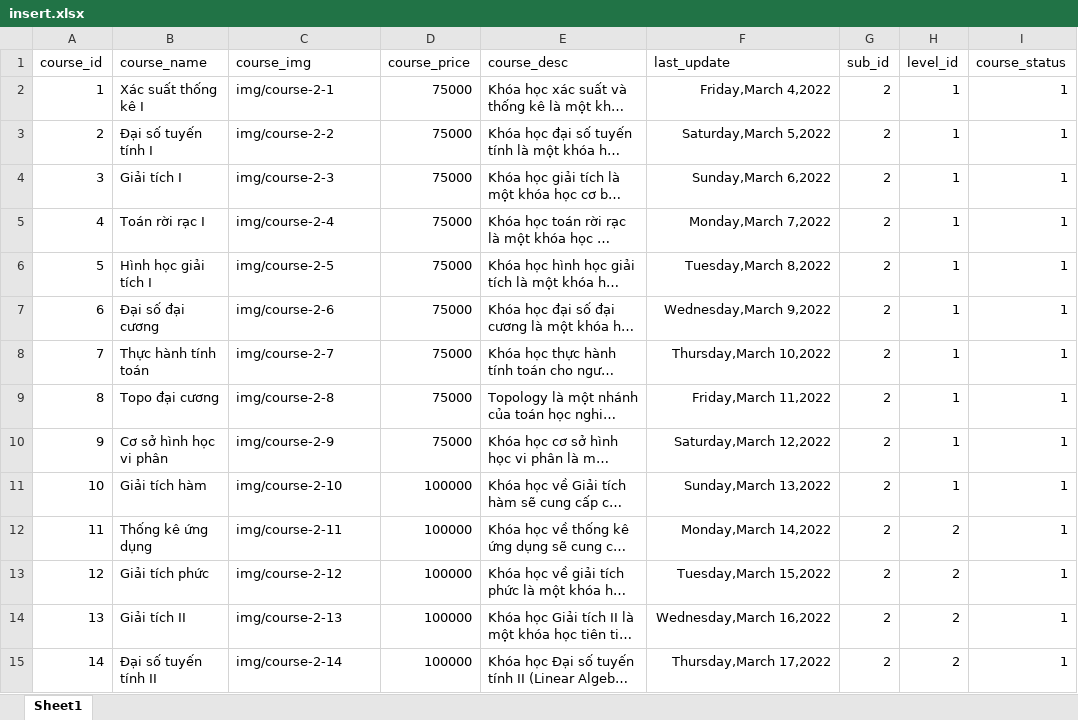
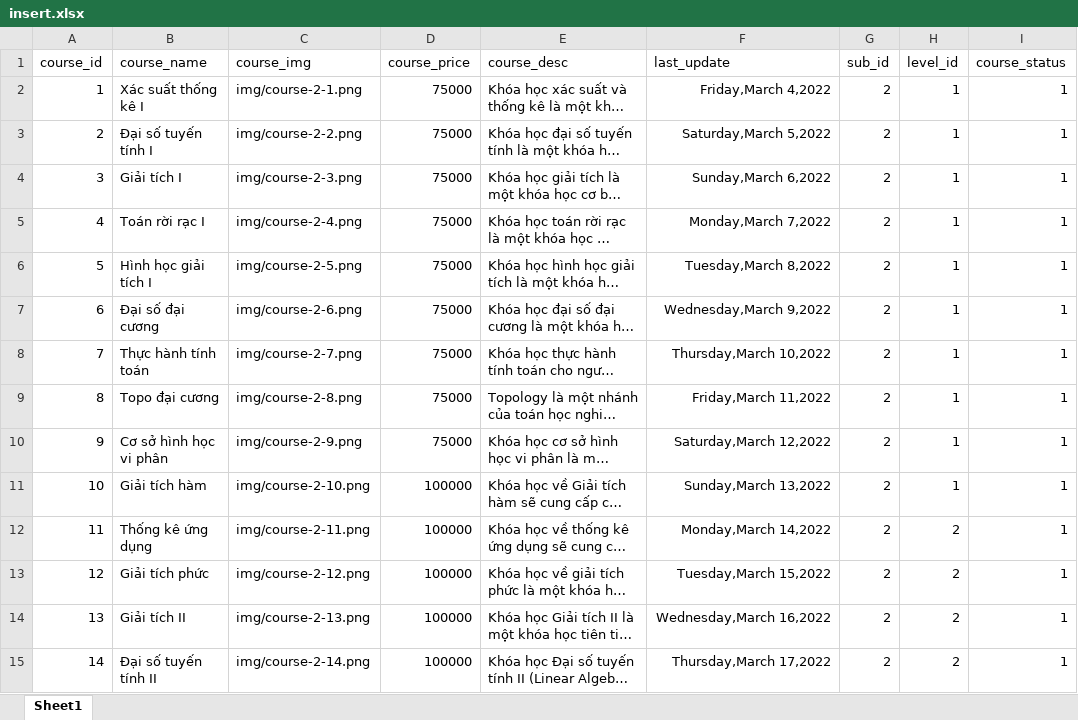
Before and after one commit to manhpthe170244/SWP391-Group4-OnlineLearningSystem, an Excel workbook: SWP/Week3/SourceCode/insert.xlsx, sheet Sheet1, drawn as a sheet; only a part is shown; long unchanged cells end in …; values as stored, in another font and other column widths than the file's, no borders; the diff covers the shown part only; the diff names each change by its address in the sheet, - before the commit and + after, or states it on an @@ line.

```diff
--- a/SWP/Week3/SourceCode/insert.xlsx (sheet Sheet1)
+++ b/SWP/Week3/SourceCode/insert.xlsx (sheet Sheet1)
-C2 (course_img): img/course-2-1
+C2 (course_img): img/course-2-1.png
-C3 (course_img): img/course-2-2
+C3 (course_img): img/course-2-2.png
-C4 (course_img): img/course-2-3
+C4 (course_img): img/course-2-3.png
-C5 (course_img): img/course-2-4
+C5 (course_img): img/course-2-4.png
-C6 (course_img): img/course-2-5
+C6 (course_img): img/course-2-5.png
-C7 (course_img): img/course-2-6
+C7 (course_img): img/course-2-6.png
-C8 (course_img): img/course-2-7
+C8 (course_img): img/course-2-7.png
-C9 (course_img): img/course-2-8
+C9 (course_img): img/course-2-8.png
-C10 (course_img): img/course-2-9
+C10 (course_img): img/course-2-9.png
-C11 (course_img): img/course-2-10
+C11 (course_img): img/course-2-10.png
-C12 (course_img): img/course-2-11
+C12 (course_img): img/course-2-11.png
-C13 (course_img): img/course-2-12
+C13 (course_img): img/course-2-12.png
-C14 (course_img): img/course-2-13
+C14 (course_img): img/course-2-13.png
-C15 (course_img): img/course-2-14
+C15 (course_img): img/course-2-14.png
```
Also changed, not shown: 112 edited cells elsewhere in this sheet, 5 other files.
